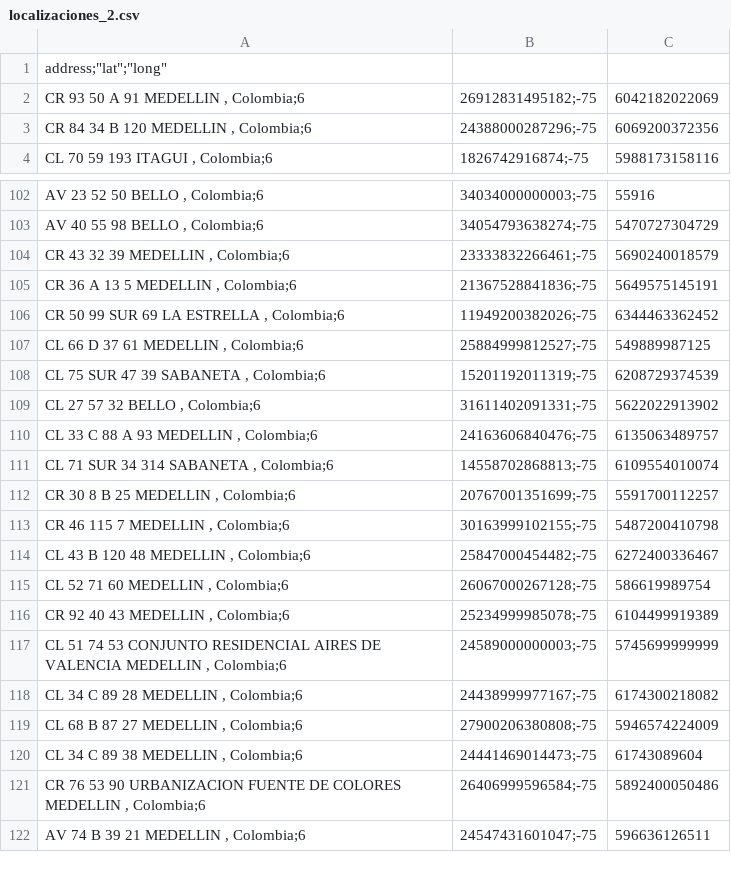
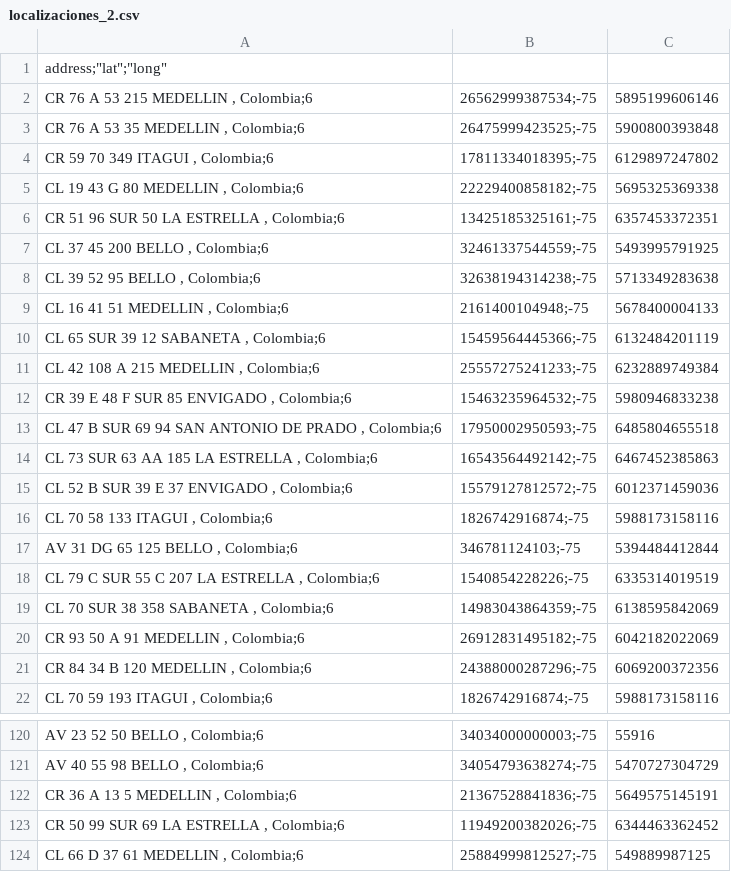
Before and after one commit to EstefaniaEcheverry/Inmuebles, a CSV file: data/localizaciones_2.csv, drawn as a sheet; only a part is shown, gaps mark what is left out; the shorter side is filled out with more unchanged rows; removed rows and columns are numbered as before the commit, all else as after; the diff names each change by its address in the sheet, - before the commit and + after, or states it on an @@ line.

```diff
--- a/data/localizaciones_2.csv
+++ b/data/localizaciones_2.csv
+row 2: CR 76 A 53 215 MEDELLIN , Colombia;6 | 26562999387534;-75 | 5895199606146
+row 3: CR 76 A 53 35 MEDELLIN , Colombia;6 | 26475999423525;-75 | 5900800393848
+row 4: CR 59 70 349 ITAGUI , Colombia;6 | 17811334018395;-75 | 6129897247802
+row 5: CL 19 43 G 80 MEDELLIN , Colombia;6 | 22229400858182;-75 | 5695325369338
+row 6: CR 51 96 SUR 50 LA ESTRELLA , Colombia;6 | 13425185325161;-75 | 6357453372351
+row 7: CL 37 45 200 BELLO , Colombia;6 | 32461337544559;-75 | 5493995791925
+row 8: CL 39 52 95 BELLO , Colombia;6 | 32638194314238;-75 | 5713349283638
+row 9: CL 16 41 51 MEDELLIN , Colombia;6 | 2161400104948;-75 | 5678400004133
+row 10: CL 65 SUR 39 12 SABANETA , Colombia;6 | 15459564445366;-75 | 6132484201119
+row 11: CL 42 108 A 215 MEDELLIN , Colombia;6 | 25557275241233;-75 | 6232889749384
+row 12: CR 39 E 48 F SUR 85 ENVIGADO , Colombia;6 | 15463235964532;-75 | 5980946833238
+row 13: CL 47 B SUR 69 94 SAN ANTONIO DE PRADO , Colombia;6 | 17950002950593;-75 | 6485804655518
+row 14: CL 73 SUR 63 AA 185 LA ESTRELLA , Colombia;6 | 16543564492142;-75 | 6467452385863
+row 15: CL 52 B SUR 39 E 37 ENVIGADO , Colombia;6 | 15579127812572;-75 | 6012371459036
+row 16: CL 70 58 133 ITAGUI , Colombia;6 | 1826742916874;-75 | 5988173158116
+row 17: AV 31 DG 65 125 BELLO , Colombia;6 | 346781124103;-75 | 5394484412844
+row 18: CL 79 C SUR 55 C 207 LA ESTRELLA , Colombia;6 | 1540854228226;-75 | 6335314019519
+row 19: CL 70 SUR 38 358 SABANETA , Colombia;6 | 14983043864359;-75 | 6138595842069
-row 104: CR 43 32 39 MEDELLIN , Colombia;6 | 23333832266461;-75 | 5690240018579
```
Also changed, not shown: data_orden/localizaciones.csv, 8 other files.
